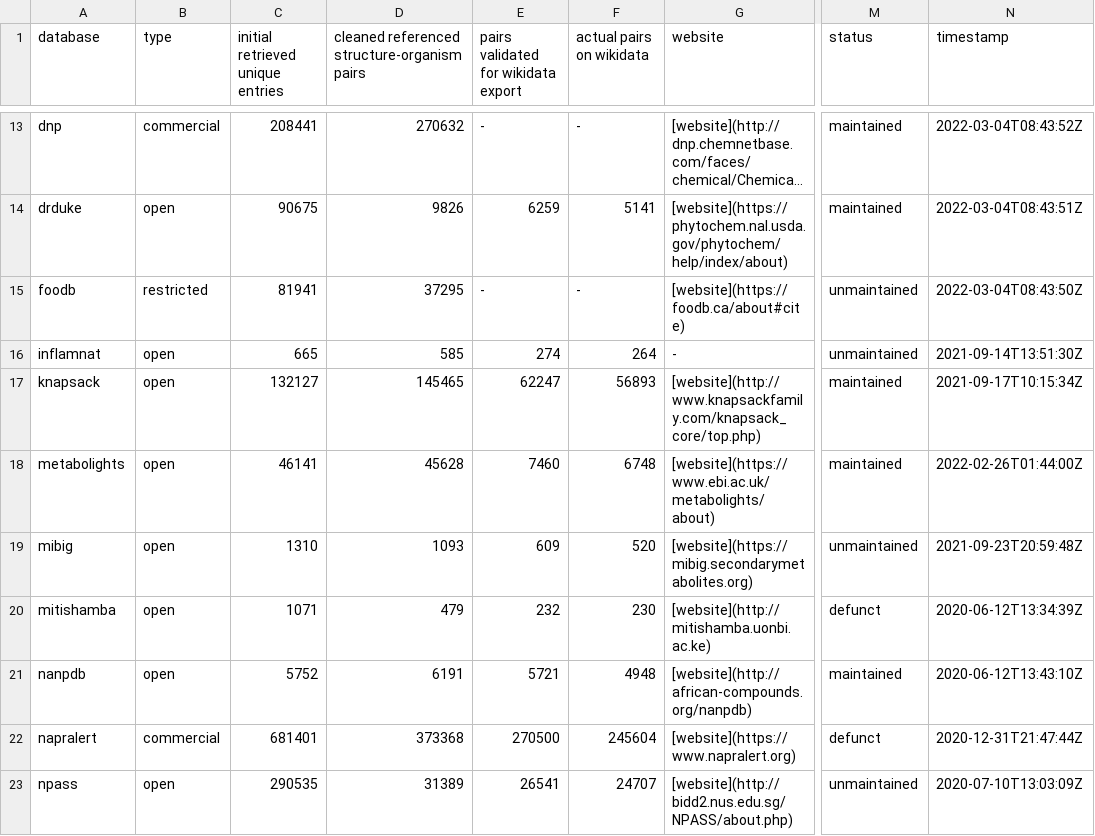
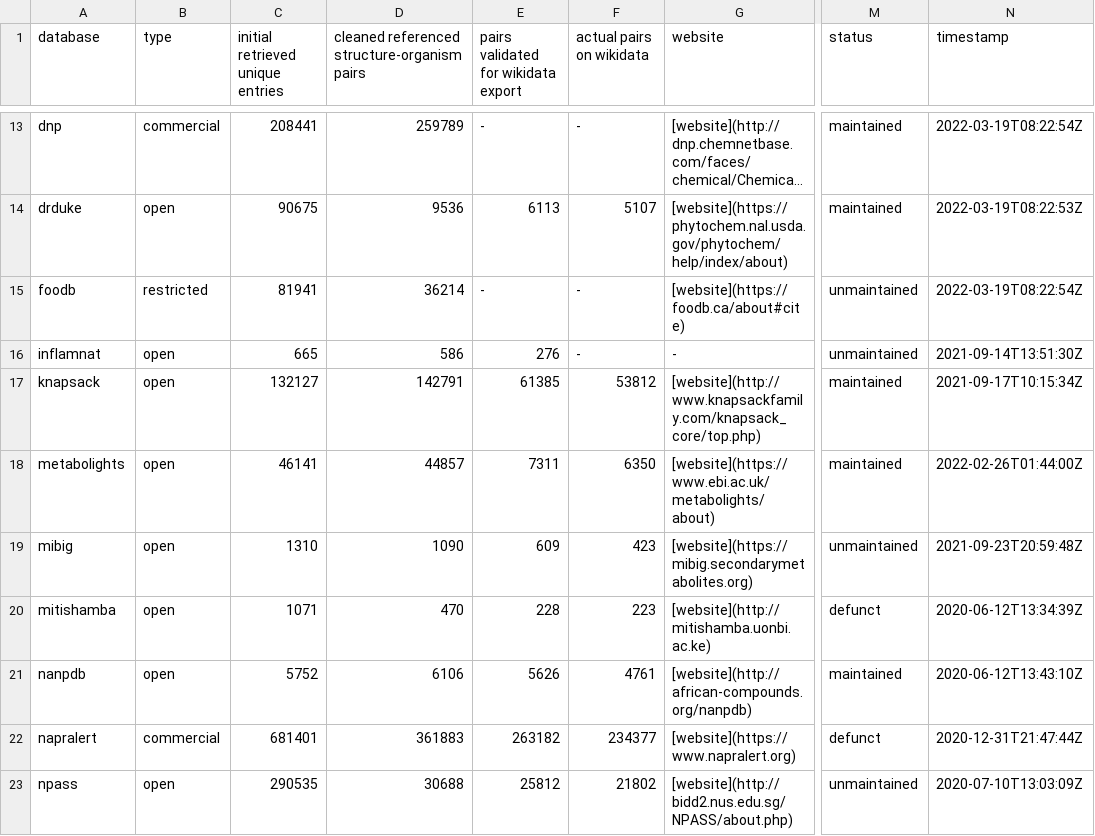
Before and after one commit to lotusnprod/lotus-processor, a CSV file: docs/dataset.csv, drawn as a sheet; only a part is shown, gaps mark what is left out; long unchanged cells end in …; the diff covers the shown part only; the diff names each change by its address in the sheet, - before the commit and + after, or states it on an @@ line.

```diff
--- a/docs/dataset.csv
+++ b/docs/dataset.csv
-D13: 270632
+D13: 259789
-N13 (timestamp): 2022-03-04T08:43:52Z
+N13 (timestamp): 2022-03-19T08:22:54Z
-D14: 9826
+D14: 9536
-E14: 6259
+E14: 6113
-F14 (actual pairs on wikidata): 5141
+F14 (actual pairs on wikidata): 5107
-N14 (timestamp): 2022-03-04T08:43:51Z
+N14 (timestamp): 2022-03-19T08:22:53Z
-D15: 37295
+D15: 36214
-N15 (timestamp): 2022-03-04T08:43:50Z
+N15 (timestamp): 2022-03-19T08:22:54Z
-D16: 585
+D16: 586
-E16: 274
+E16: 276
-F16 (actual pairs on wikidata): 264
+F16 (actual pairs on wikidata): -
-D17: 145465
+D17: 142791
-E17: 62247
+E17: 61385
-F17 (actual pairs on wikidata): 56893
+F17 (actual pairs on wikidata): 53812
-D18: 45628
+D18: 44857
-E18: 7460
+E18: 7311
-F18 (actual pairs on wikidata): 6748
+F18 (actual pairs on wikidata): 6350
-D19: 1093
+D19: 1090
-F19 (actual pairs on wikidata): 520
+F19 (actual pairs on wikidata): 423
-D20: 479
+D20: 470
-E20: 232
+E20: 228
-F20 (actual pairs on wikidata): 230
+F20 (actual pairs on wikidata): 223
-D21: 6191
+D21: 6106
-E21: 5721
+E21: 5626
-F21 (actual pairs on wikidata): 4948
+F21 (actual pairs on wikidata): 4761
-D22: 373368
+D22: 361883
-E22: 270500
+E22: 263182
-F22 (actual pairs on wikidata): 245604
+F22 (actual pairs on wikidata): 234377
-D23: 31389
+D23: 30688
-E23: 26541
+E23: 25812
-F23 (actual pairs on wikidata): 24707
+F23 (actual pairs on wikidata): 21802
```
Also changed, not shown: 87 edited cells elsewhere in this file, docs/repartition.csv, 3 other files.
